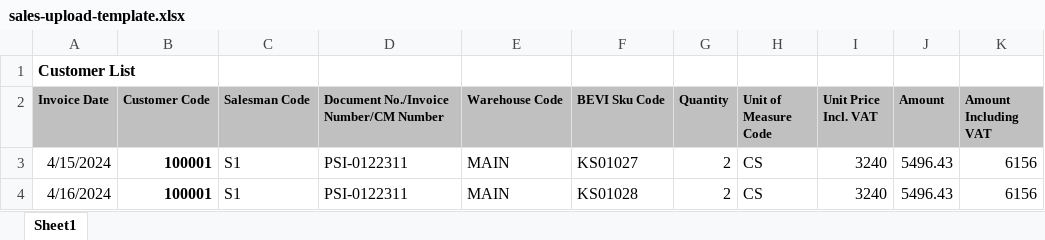
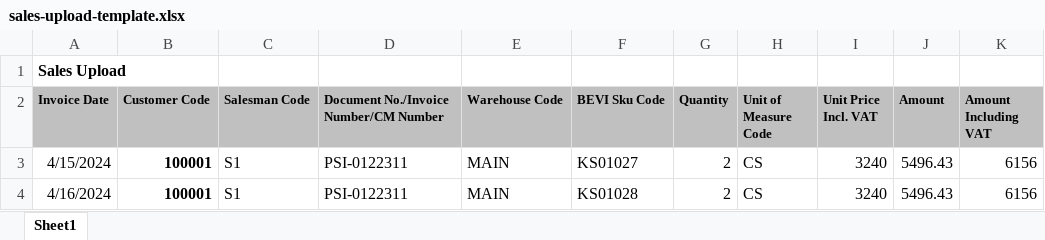
Before and after one commit to webdev-jm/sto-online, an Excel workbook: public/templates/sales-upload-template.xlsx, sheet Sheet1, drawn as a sheet; only a part is shown; values as stored, in another font and other column widths than the file's, no borders; the diff names each change by its address in the sheet, - before the commit and + after, or states it on an @@ line.

Commit message:
inventory upload changes

```diff
--- a/public/templates/sales-upload-template.xlsx (sheet Sheet1)
+++ b/public/templates/sales-upload-template.xlsx (sheet Sheet1)
-A1 (Invoice Date): Customer List
+A1 (Invoice Date): Sales Upload
```
Also changed, not shown: 4 other files.
